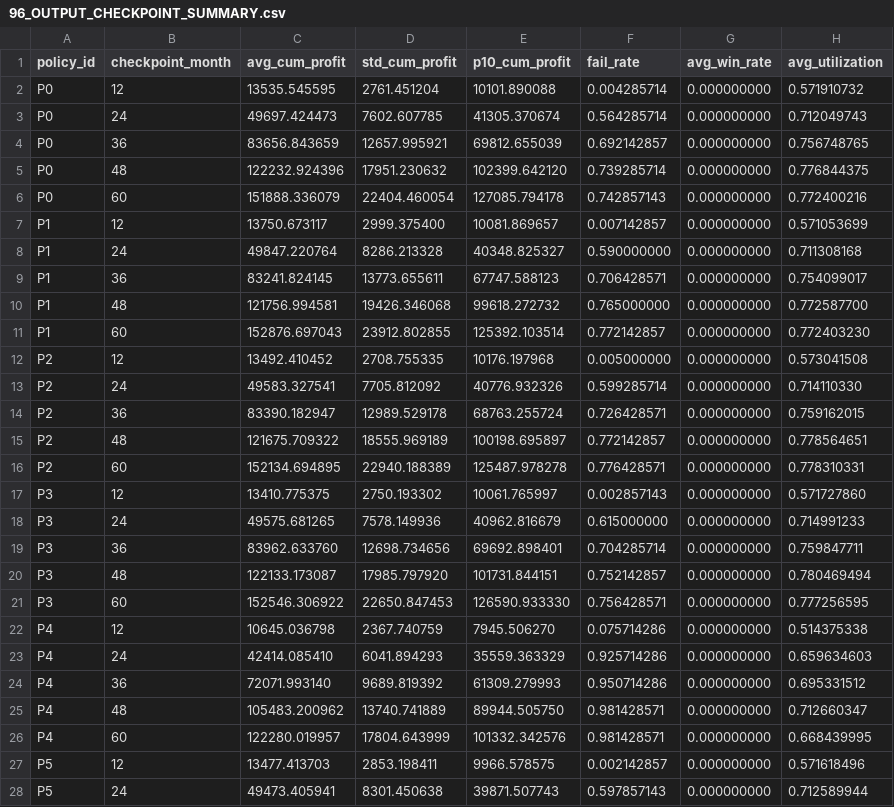
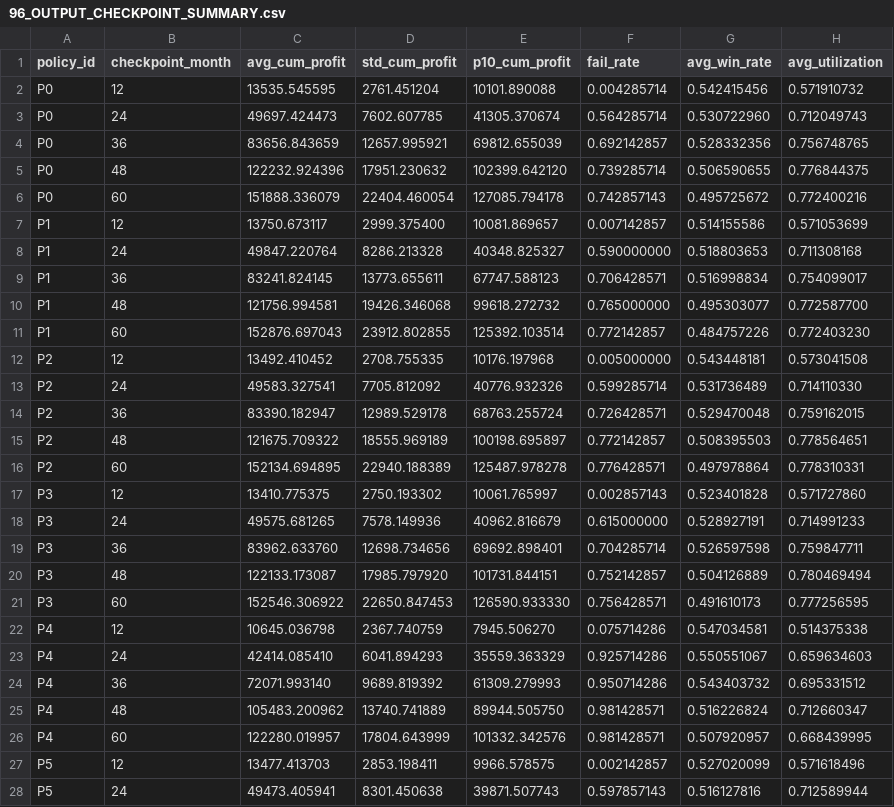
Before and after one commit to seunghyun-77/ssu, a CSV file: experiment_output_base/96_OUTPUT_CHECKPOINT_SUMMARY.csv, drawn as a sheet; only a part is shown; the diff covers the shown part only.

```diff
--- a/experiment_output_base/96_OUTPUT_CHECKPOINT_SUMMARY.csv
+++ b/experiment_output_base/96_OUTPUT_CHECKPOINT_SUMMARY.csv
@@ -1,28 +1,28 @@
 policy_id,checkpoint_month,avg_cum_profit,std_cum_profit,p10_cum_profit,fail_rate,avg_win_rate,avg_utilization
-P0,12,13535.545595,2761.451204,10101.890088,0.004285714,0.000000000,0.571910732
-P0,24,49697.424473,7602.607785,41305.370674,0.564285714,0.000000000,0.712049743
-P0,36,83656.843659,12657.995921,69812.655039,0.692142857,0.000000000,0.756748765
-P0,48,122232.924396,17951.230632,102399.642120,0.739285714,0.000000000,0.776844375
-P0,60,151888.336079,22404.460054,127085.794178,0.742857143,0.000000000,0.772400216
-P1,12,13750.673117,2999.375400,10081.869657,0.007142857,0.000000000,0.571053699
-P1,24,49847.220764,8286.213328,40348.825327,0.590000000,0.000000000,0.711308168
-P1,36,83241.824145,13773.655611,67747.588123,0.706428571,0.000000000,0.754099017
-P1,48,121756.994581,19426.346068,99618.272732,0.765000000,0.000000000,0.772587700
-P1,60,152876.697043,23912.802855,125392.103514,0.772142857,0.000000000,0.772403230
-P2,12,13492.410452,2708.755335,10176.197968,0.005000000,0.000000000,0.573041508
-P2,24,49583.327541,7705.812092,40776.932326,0.599285714,0.000000000,0.714110330
-P2,36,83390.182947,12989.529178,68763.255724,0.726428571,0.000000000,0.759162015
-P2,48,121675.709322,18555.969189,100198.695897,0.772142857,0.000000000,0.778564651
-P2,60,152134.694895,22940.188389,125487.978278,0.776428571,0.000000000,0.778310331
-P3,12,13410.775375,2750.193302,10061.765997,0.002857143,0.000000000,0.571727860
-P3,24,49575.681265,7578.149936,40962.816679,0.615000000,0.000000000,0.714991233
-P3,36,83962.633760,12698.734656,69692.898401,0.704285714,0.000000000,0.759847711
-P3,48,122133.173087,17985.797920,101731.844151,0.752142857,0.000000000,0.780469494
-P3,60,152546.306922,22650.847453,126590.933330,0.756428571,0.000000000,0.777256595
-P4,12,10645.036798,2367.740759,7945.506270,0.075714286,0.000000000,0.514375338
-P4,24,42414.085410,6041.894293,35559.363329,0.925714286,0.000000000,0.659634603
-P4,36,72071.993140,9689.819392,61309.279993,0.950714286,0.000000000,0.695331512
-P4,48,105483.200962,13740.741889,89944.505750,0.981428571,0.000000000,0.712660347
-P4,60,122280.019957,17804.643999,101332.342576,0.981428571,0.000000000,0.668439995
-P5,12,13477.413703,2853.198411,9966.578575,0.002142857,0.000000000,0.571618496
-P5,24,49473.405941,8301.450638,39871.507743,0.597857143,0.000000000,0.712589944
+P0,12,13535.545595,2761.451204,10101.890088,0.004285714,0.542415456,0.571910732
+P0,24,49697.424473,7602.607785,41305.370674,0.564285714,0.530722960,0.712049743
+P0,36,83656.843659,12657.995921,69812.655039,0.692142857,0.528332356,0.756748765
+P0,48,122232.924396,17951.230632,102399.642120,0.739285714,0.506590655,0.776844375
+P0,60,151888.336079,22404.460054,127085.794178,0.742857143,0.495725672,0.772400216
+P1,12,13750.673117,2999.375400,10081.869657,0.007142857,0.514155586,0.571053699
+P1,24,49847.220764,8286.213328,40348.825327,0.590000000,0.518803653,0.711308168
+P1,36,83241.824145,13773.655611,67747.588123,0.706428571,0.516998834,0.754099017
+P1,48,121756.994581,19426.346068,99618.272732,0.765000000,0.495303077,0.772587700
+P1,60,152876.697043,23912.802855,125392.103514,0.772142857,0.484757226,0.772403230
+P2,12,13492.410452,2708.755335,10176.197968,0.005000000,0.543448181,0.573041508
+P2,24,49583.327541,7705.812092,40776.932326,0.599285714,0.531736489,0.714110330
+P2,36,83390.182947,12989.529178,68763.255724,0.726428571,0.529470048,0.759162015
+P2,48,121675.709322,18555.969189,100198.695897,0.772142857,0.508395503,0.778564651
+P2,60,152134.694895,22940.188389,125487.978278,0.776428571,0.497978864,0.778310331
+P3,12,13410.775375,2750.193302,10061.765997,0.002857143,0.523401828,0.571727860
+P3,24,49575.681265,7578.149936,40962.816679,0.615000000,0.528927191,0.714991233
+P3,36,83962.633760,12698.734656,69692.898401,0.704285714,0.526597598,0.759847711
+P3,48,122133.173087,17985.797920,101731.844151,0.752142857,0.504126889,0.780469494
+P3,60,152546.306922,22650.847453,126590.933330,0.756428571,0.491610173,0.777256595
+P4,12,10645.036798,2367.740759,7945.506270,0.075714286,0.547034581,0.514375338
+P4,24,42414.085410,6041.894293,35559.363329,0.925714286,0.550551067,0.659634603
+P4,36,72071.993140,9689.819392,61309.279993,0.950714286,0.543403732,0.695331512
+P4,48,105483.200962,13740.741889,89944.505750,0.981428571,0.516226824,0.712660347
+P4,60,122280.019957,17804.643999,101332.342576,0.981428571,0.507920957,0.668439995
+P5,12,13477.413703,2853.198411,9966.578575,0.002142857,0.527020099,0.571618496
+P5,24,49473.405941,8301.450638,39871.507743,0.597857143,0.516127816,0.712589944
```
Also changed, not shown: 23 edited cells elsewhere in this file, experiment_output_base/93_OUTPUT_POLICY_SUMMARY.csv, experiment_output_project/93_OUTPUT_POLICY_SUMMARY.csv, 9 other files.
